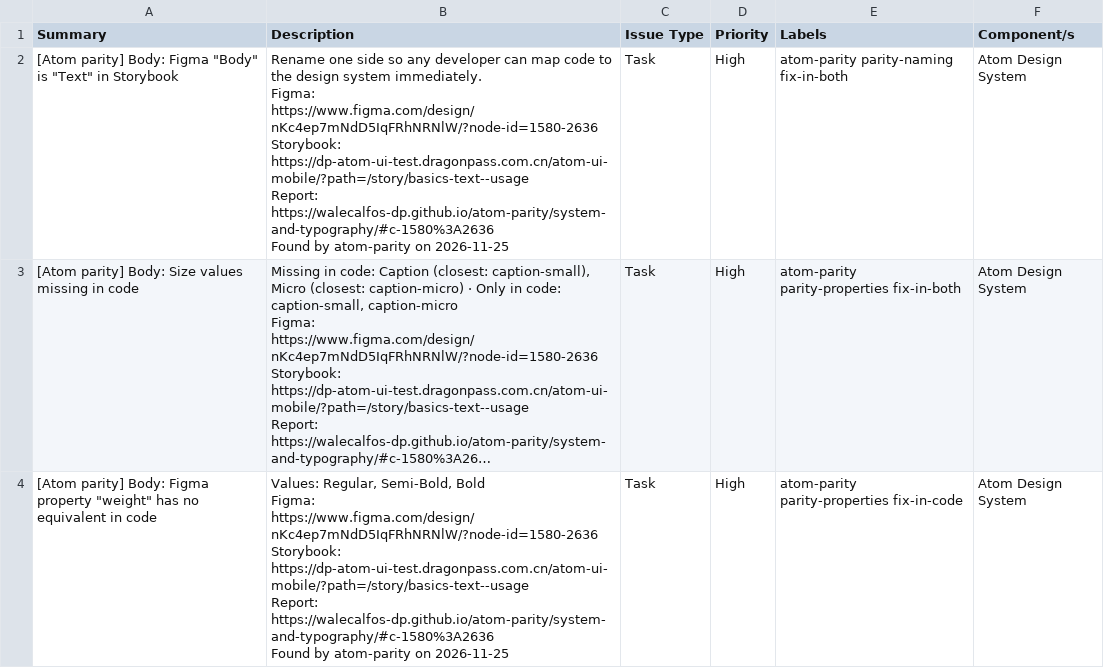
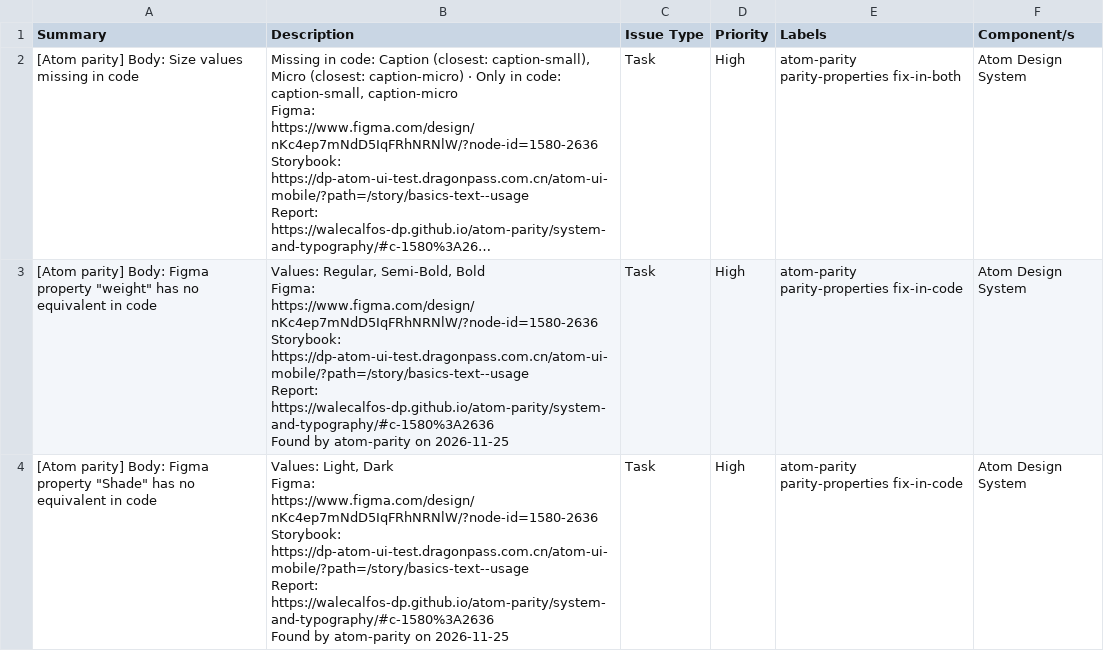
Before and after one commit to WaleCalfos-dp/atom-parity, a CSV file: system-and-typography/issues-code.csv, drawn as a sheet; only a part is shown; the shorter side is filled out with more unchanged rows; long unchanged cells end in …; ↵ is a line break in a cell; the diff names each change by its address in the sheet, - before the commit and + after, or states it on an @@ line.

```diff
--- a/system-and-typography/issues-code.csv
+++ b/system-and-typography/issues-code.csv
-row 2: [Atom parity] Body: Figma "Body" is "Text" in Storybook | Rename one side so any developer can map code to the design system immediately. ↵ Figma: https://www.figma.com/design/nKc4ep7mNdD5IqFRhNRNlW/?node-id=1580-2636 ↵ Storybook: https://dp-atom-ui-test.dragonpass.com.cn/atom-ui-mobile/?path=/story/basics-text--usage ↵ Report: https://walecalfos-dp.github.io/atom-parity/system-and-typography/#c-1580%3A2636 ↵ Found by atom-parity on 2026-11-25 | Task | High | atom-parity parity-naming fix-in-both | Atom Design System
```
Also changed, not shown: system-and-typography/issues-figma.csv, system-and-typography/issues.csv, 6 other files.
